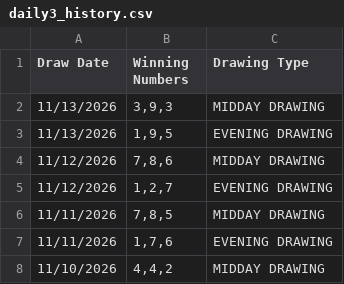
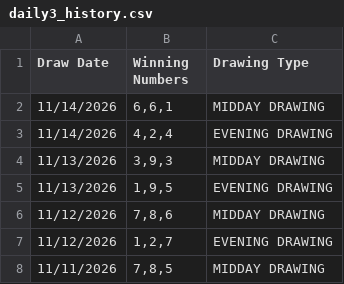
Before and after one commit to lrrycw3/lottery-pattern-explorer, a CSV file: data/daily3_history.csv, drawn as a sheet; only a part is shown; the shorter side is filled out with more unchanged rows; the diff names each change by its address in the sheet, - before the commit and + after, or states it on an @@ line.

```diff
--- a/data/daily3_history.csv
+++ b/data/daily3_history.csv
+row 2: 11/14/2026 | 6,6,1 | MIDDAY DRAWING
+row 3: 11/14/2026 | 4,2,4 | EVENING DRAWING
```
Also changed, not shown: data/daily4_history.csv, data/daily5_history.csv, 1 other file.
